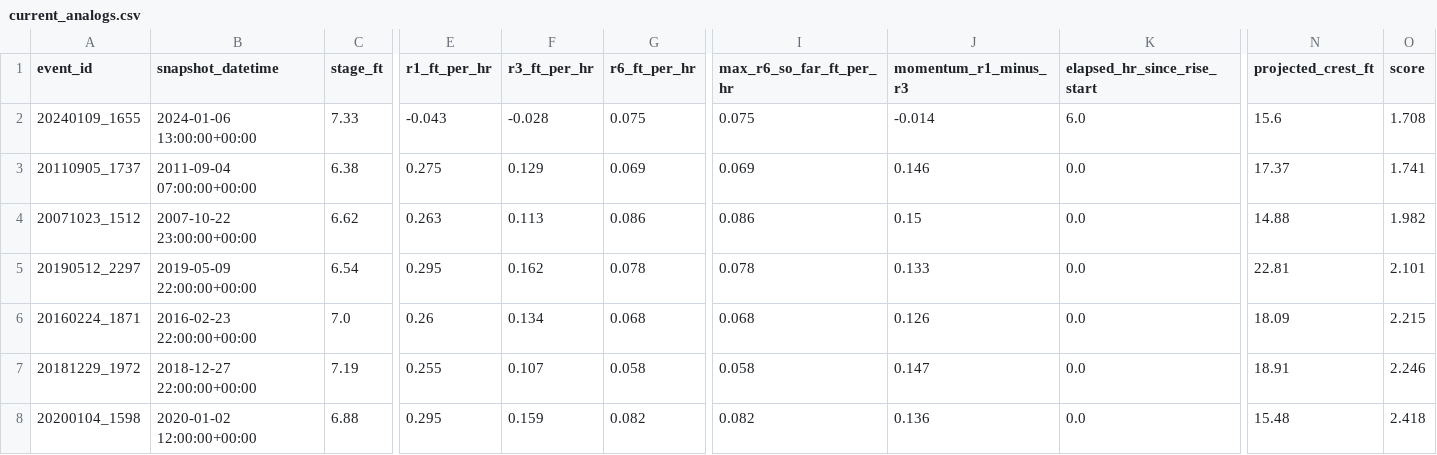
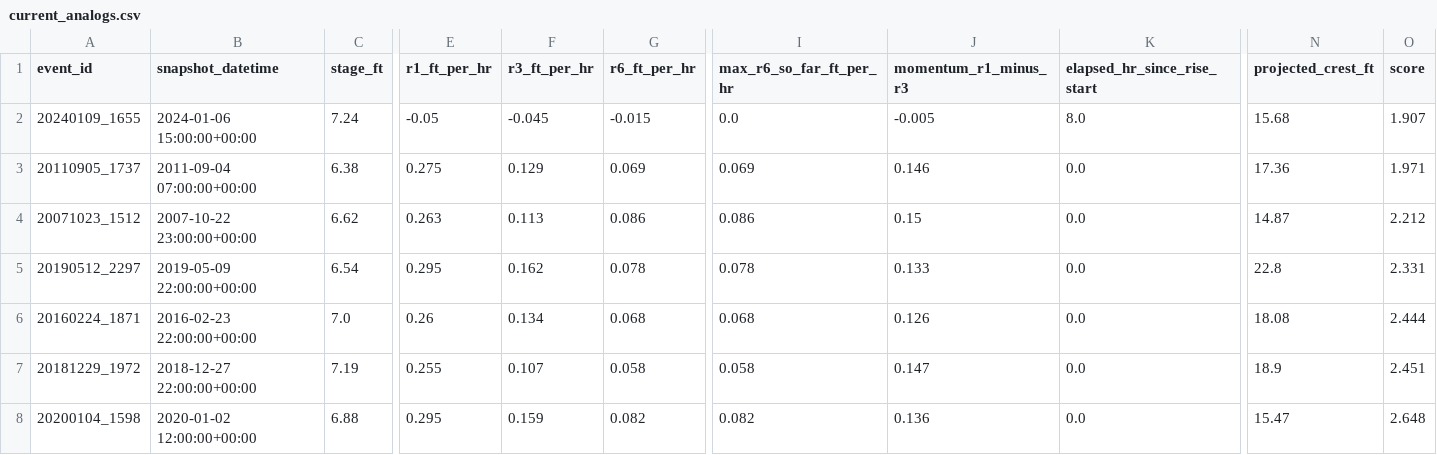
Before and after one commit to mefferso/hobo-mcneil-analog-live-v3, a CSV file: docs/output/current_analogs.csv, drawn as a sheet; only a part is shown, gaps mark what is left out; the diff covers the shown part only; the diff names each change by its address in the sheet, - before the commit and + after, or states it on an @@ line.

```diff
--- a/docs/output/current_analogs.csv
+++ b/docs/output/current_analogs.csv
-B2 (snapshot_datetime): 2024-01-06 13:00:00+00:00
+B2 (snapshot_datetime): 2024-01-06 15:00:00+00:00
-C2 (stage_ft): 7.33
+C2 (stage_ft): 7.24
-E2 (r1_ft_per_hr): -0.043
+E2 (r1_ft_per_hr): -0.05
-F2 (r3_ft_per_hr): -0.028
+F2 (r3_ft_per_hr): -0.045
-G2 (r6_ft_per_hr): 0.075
+G2 (r6_ft_per_hr): -0.015
-I2 (max_r6_so_far_ft_per_hr): 0.075
+I2 (max_r6_so_far_ft_per_hr): 0.0
-J2 (momentum_r1_minus_r3): -0.014
+J2 (momentum_r1_minus_r3): -0.005
-K2 (elapsed_hr_since_rise_start): 6.0
+K2 (elapsed_hr_since_rise_start): 8.0
-N2 (projected_crest_ft): 15.6
+N2 (projected_crest_ft): 15.68
-O2 (score): 1.708
+O2 (score): 1.907
-N3 (projected_crest_ft): 17.37
+N3 (projected_crest_ft): 17.36
-O3 (score): 1.741
+O3 (score): 1.971
-N4 (projected_crest_ft): 14.88
+N4 (projected_crest_ft): 14.87
-O4 (score): 1.982
+O4 (score): 2.212
-N5 (projected_crest_ft): 22.81
+N5 (projected_crest_ft): 22.8
-O5 (score): 2.101
+O5 (score): 2.331
-N6 (projected_crest_ft): 18.09
+N6 (projected_crest_ft): 18.08
-O6 (score): 2.215
+O6 (score): 2.444
-N7 (projected_crest_ft): 18.91
+N7 (projected_crest_ft): 18.9
-O7 (score): 2.246
+O7 (score): 2.451
-N8 (projected_crest_ft): 15.48
+N8 (projected_crest_ft): 15.47
-O8 (score): 2.418
+O8 (score): 2.648
```
Also changed, not shown: 1 edited cell elsewhere in this file, docs/output/current_forecast.csv, 1 other file.
